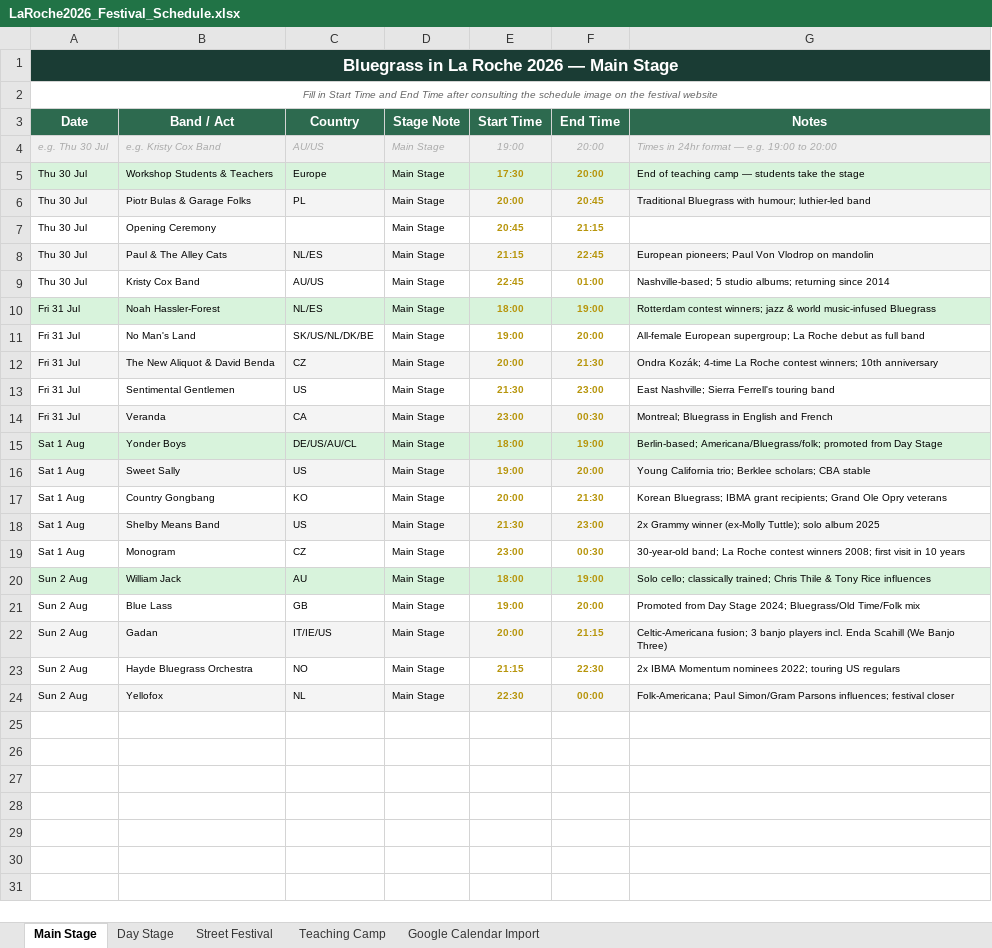
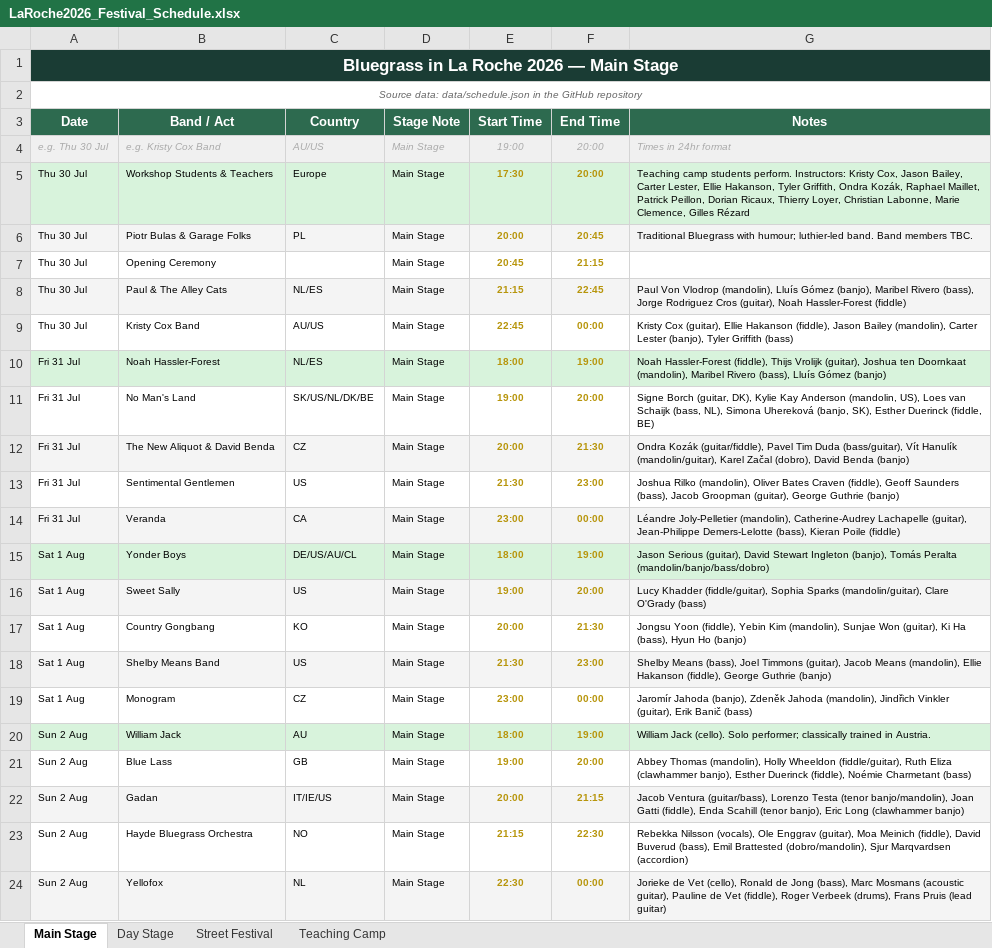
Before and after one commit to kengray/laroche-bluegrass-2026, an Excel workbook: LaRoche2026_Festival_Schedule.xlsx, sheet Main Stage, drawn as a sheet; values as stored, in another font and other column widths than the file's, no borders; the diff names each change by its address in the sheet, - before the commit and + after, or states it on an @@ line.

```diff
--- a/LaRoche2026_Festival_Schedule.xlsx (sheet Main Stage)
+++ b/LaRoche2026_Festival_Schedule.xlsx (sheet Main Stage)
-sheet tab: Google Calendar Import
-A2 (Date): Fill in Start Time and End Time after consulting the schedule image on the festival website
+A2 (Date): Source data: data/schedule.json in the GitHub repository
-G4 (Notes): Times in 24hr format — e.g. 19:00 to 20:00
+G4 (Notes): Times in 24hr format
-G5 (Notes): End of teaching camp — students take the stage
+G5 (Notes): Teaching camp students perform. Instructors: Kristy Cox, Jason Bailey, Carter Lester, Ellie Hakanson, Tyler Griffith, Ondra Kozák, Raphael Maillet, Patrick Peillon, Dorian Ricaux, Thierry Loyer, Christian Labonne, Marie Clemence, Gilles Rézard
-G6 (Notes): …humour; luthier-led band
+G6 (Notes): …humour; luthier-led band. Band members TBC.
-G8 (Notes): European pioneers; Paul Von Vlodrop on mandolin
+G8 (Notes): Paul Von Vlodrop (mandolin), Lluís Gómez (banjo), Maribel Rivero (bass), Jorge Rodriguez Cros (guitar), Noah Hassler-Forest (fiddle)
-F9 (End Time): 01:00
+F9 (End Time): 00:00
-G9 (Notes): Nashville-based; 5 studio albums; returning since 2014
+G9 (Notes): Kristy Cox (guitar), Ellie Hakanson (fiddle), Jason Bailey (mandolin), Carter Lester (banjo), Tyler Griffith (bass)
-G10 (Notes): Rotterdam contest winners; jazz & world music-infused Bluegrass
+G10 (Notes): Noah Hassler-Forest (fiddle), Thijs Vrolijk (guitar), Joshua ten Doornkaat (mandolin), Maribel Rivero (bass), Lluís Gómez (banjo)
-G11 (Notes): All-female European supergroup; La Roche debut as full band
+G11 (Notes): Signe Borch (guitar, DK), Kylie Kay Anderson (mandolin, US), Loes van Schaijk (bass, NL), Simona Uhereková (banjo, SK), Esther Duerinck (fiddle, BE)
-G12 (Notes): Ondra Kozák; 4-time La Roche contest winners; 10th anniversary
+G12 (Notes): Ondra Kozák (guitar/fiddle), Pavel Tim Duda (bass/guitar), Vít Hanulík (mandolin/guitar), Karel Začal (dobro), David Benda (banjo)
-G13 (Notes): East Nashville; Sierra Ferrell's touring band
+G13 (Notes): Joshua Rilko (mandolin), Oliver Bates Craven (fiddle), Geoff Saunders (bass), Jacob Groopman (guitar), George Guthrie (banjo)
-F14 (End Time): 00:30
+F14 (End Time): 00:00
-G14 (Notes): Montreal; Bluegrass in English and French
+G14 (Notes): Léandre Joly-Pelletier (mandolin), Catherine-Audrey Lachapelle (guitar), Jean-Philippe Demers-Lelotte (bass), Kieran Poile (fiddle)
-G15 (Notes): Berlin-based; Americana/Bluegrass/folk; promoted from Day Stage
+G15 (Notes): Jason Serious (guitar), David Stewart Ingleton (banjo), Tomás Peralta (mandolin/banjo/bass/dobro)
-G16 (Notes): Young California trio; Berklee scholars; CBA stable
+G16 (Notes): Lucy Khadder (fiddle/guitar), Sophia Sparks (mandolin/guitar), Clare O'Grady (bass)
-G17 (Notes): Korean Bluegrass; IBMA grant recipients; Grand Ole Opry veterans
+G17 (Notes): Jongsu Yoon (fiddle), Yebin Kim (mandolin), Sunjae Won (guitar), Ki Ha (bass), Hyun Ho (banjo)
-G18 (Notes): 2x Grammy winner (ex-Molly Tuttle); solo album 2025
+G18 (Notes): Shelby Means (bass), Joel Timmons (guitar), Jacob Means (mandolin), Ellie Hakanson (fiddle), George Guthrie (banjo)
-F19 (End Time): 00:30
+F19 (End Time): 00:00
-G19 (Notes): 30-year-old band; La Roche contest winners 2008; first visit in 10 years
+G19 (Notes): Jaromír Jahoda (banjo), Zdeněk Jahoda (mandolin), Jindřich Vinkler (guitar), Erik Banič (bass)
-G20 (Notes): Solo cello; classically trained; Chris Thile & Tony Rice influences
+G20 (Notes): William Jack (cello). Solo performer; classically trained in Austria.
-G21 (Notes): Promoted from Day Stage 2024; Bluegrass/Old Time/Folk mix
+G21 (Notes): Abbey Thomas (mandolin), Holly Wheeldon (fiddle/guitar), Ruth Eliza (clawhammer banjo), Esther Duerinck (fiddle), Noémie Charmetant (bass)
-G22 (Notes): Celtic-Americana fusion; 3 banjo players incl. Enda Scahill (We Banjo Three)
+G22 (Notes): Jacob Ventura (guitar/bass), Lorenzo Testa (tenor banjo/mandolin), Joan Gatti (fiddle), Enda Scahill (tenor banjo), Eric Long (clawhammer banjo)
-G23 (Notes): 2x IBMA Momentum nominees 2022; touring US regulars
+G23 (Notes): Rebekka Nilsson (vocals), Ole Enggrav (guitar), Moa Meinich (fiddle), David Buverud (bass), Emil Brattested (dobro/mandolin), Sjur Marqvardsen (accordion)
-G24 (Notes): Folk-Americana; Paul Simon/Gram Parsons influences; festival closer
+G24 (Notes): Jorieke de Vet (cello), Ronald de Jong (bass), Marc Mosmans (acoustic guitar), Pauline de Vet (fiddle), Roger Verbeek (drums), Frans Pruis (lead guitar)
```
Also changed, not shown: sheet Teaching Camp, sheet Street Festival, sheet Day Stage, 1 other file.
